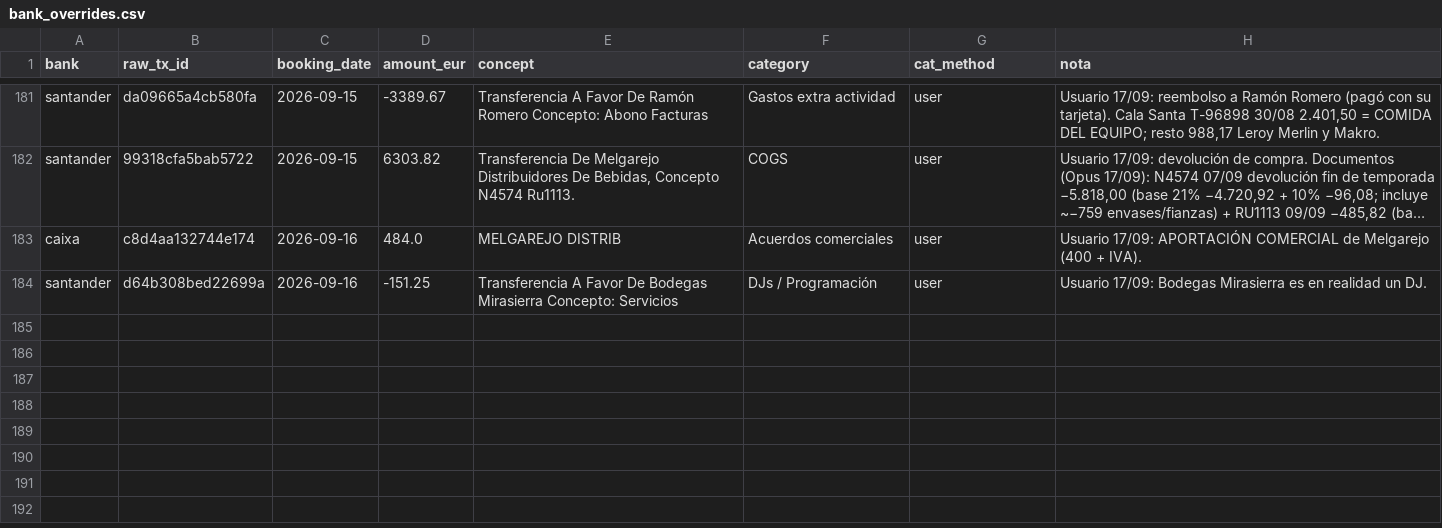
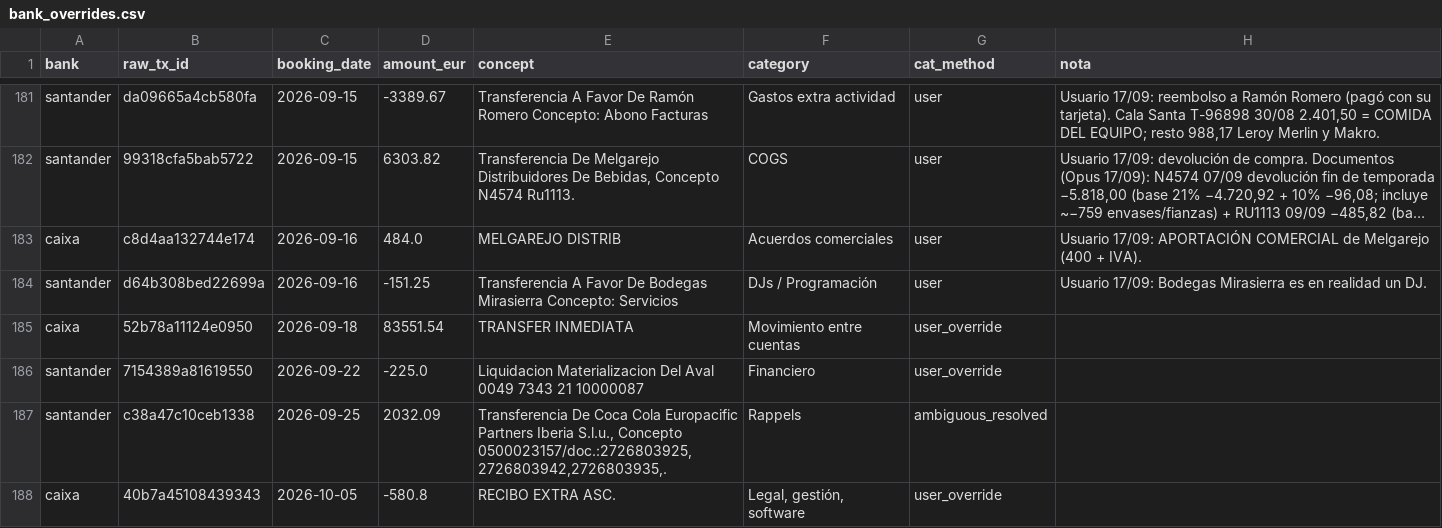
Before and after one commit to lcarvajalAtipik/dingui_kpis, a CSV file: data/bank_overrides.csv, drawn as a sheet; only a part is shown, gaps mark what is left out; long unchanged cells end in …; the diff names each change by its address in the sheet, - before the commit and + after, or states it on an @@ line.

```diff
--- a/data/bank_overrides.csv
+++ b/data/bank_overrides.csv
+row 185: caixa | 52b78a11124e0950 | 2026-09-18 | 83551.54 | TRANSFER INMEDIATA | Movimiento entre cuentas | user_override
+row 186: santander | 7154389a81619550 | 2026-09-22 | -225.0 | Liquidacion Materializacion Del Aval 0049 7343 21 10000087 | Financiero | user_override
+row 187: santander | c38a47c10ceb1338 | 2026-09-25 | 2032.09 | Transferencia De Coca Cola Europacific Partners Iberia S.l.u., Concepto 0500023157/doc.:2726803925,2726803942,2726803935,. | Rappels | ambiguous_resolved
+row 188: caixa | 40b7a45108439343 | 2026-10-05 | -580.8 | RECIBO EXTRA ASC. | Legal, gestión, software | user_override
```
Also changed, not shown: 1 other file.
